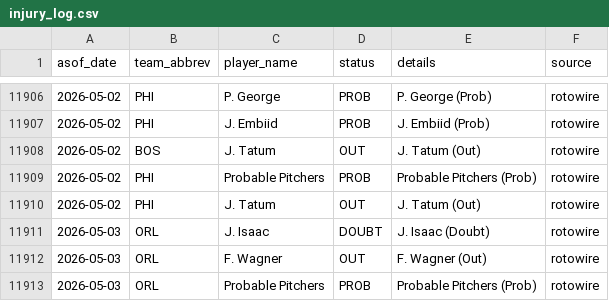
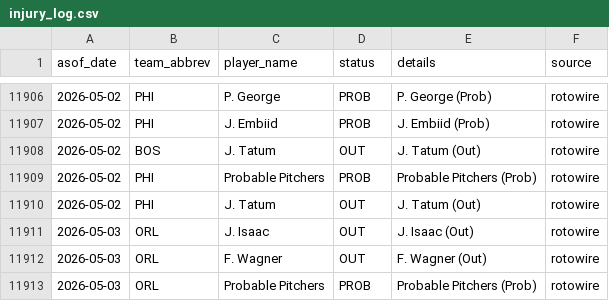
Before and after one commit to oliver-monday/moneyline, a CSV file: logs/injury_log.csv, drawn as a sheet; only a part is shown, gaps mark what is left out.

```diff
--- a/logs/injury_log.csv
+++ b/logs/injury_log.csv
@@ -11910,3 +11910,3 @@ asof_date,team_abbrev,player_name,status,details,source
 2026-05-02,PHI,J. Tatum,OUT,J. Tatum (Out),rotowire
-2026-05-03,ORL,J. Isaac,DOUBT,J. Isaac (Doubt),rotowire
+2026-05-03,ORL,J. Isaac,OUT,J. Isaac (Out),rotowire
 2026-05-03,ORL,F. Wagner,OUT,F. Wagner (Out),rotowire
```
Also changed, not shown: 1 other file.
